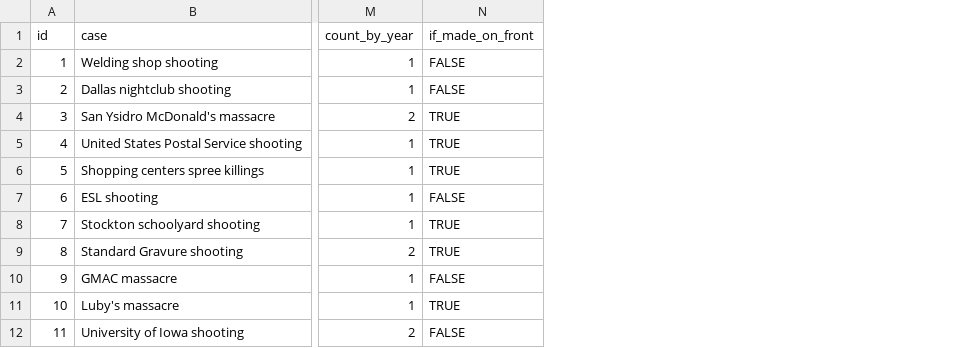
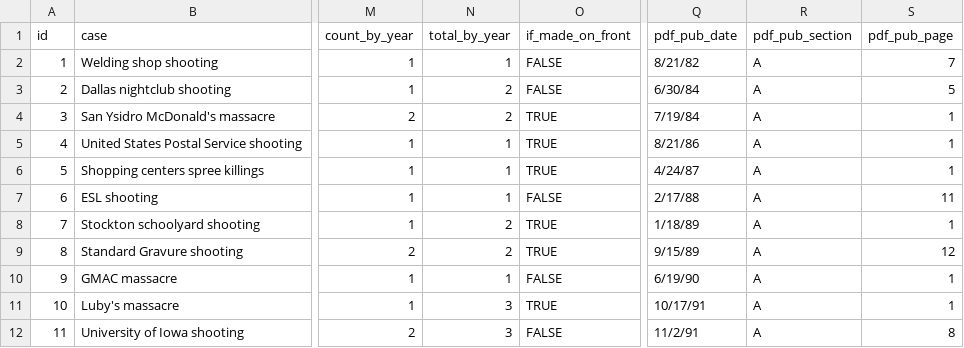
Before and after one commit to Yuriko-Schumacher/mass-shooting, a CSV file: public/data/nyt_merged.csv, drawn as a sheet; only a part is shown, gaps mark what is left out; the diff names each change by its address in the sheet, - before the commit and + after, or states it on an @@ line.

```diff
--- a/public/data/nyt_merged.csv
+++ b/public/data/nyt_merged.csv
+column N (total_by_year), rows 2-12: 1 | 2 | 2 | 1 | 1 | 1 | 2 | 2 | 1 | 3 | 3
+column Q (pdf_pub_date), rows 2-12: 8/21/82 | 6/30/84 | 7/19/84 | 8/21/86 | 4/24/87 | 2/17/88 | 1/18/89 | 9/15/89 | 6/19/90 | 10/17/91 | 11/2/91
+column R (pdf_pub_section), rows 2-12: all A
+column S (pdf_pub_page), rows 2-12: 7 | 5 | 1 | 1 | 1 | 11 | 1 | 12 | 1 | 1 | 8
```
Also changed, not shown: 5 other files.
